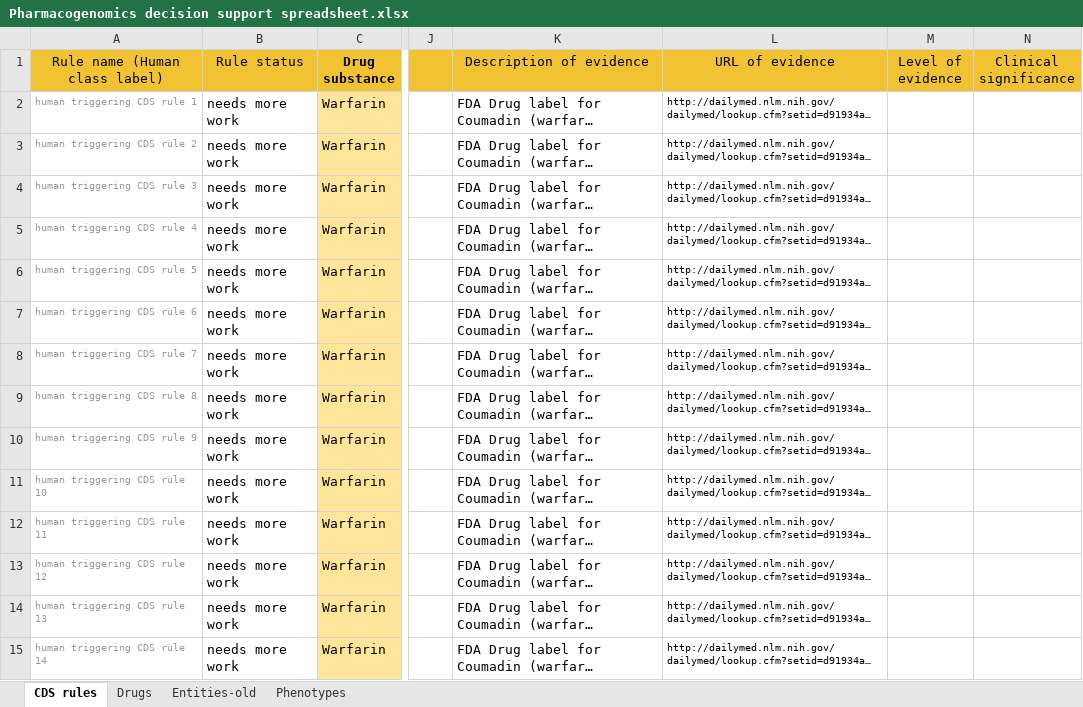
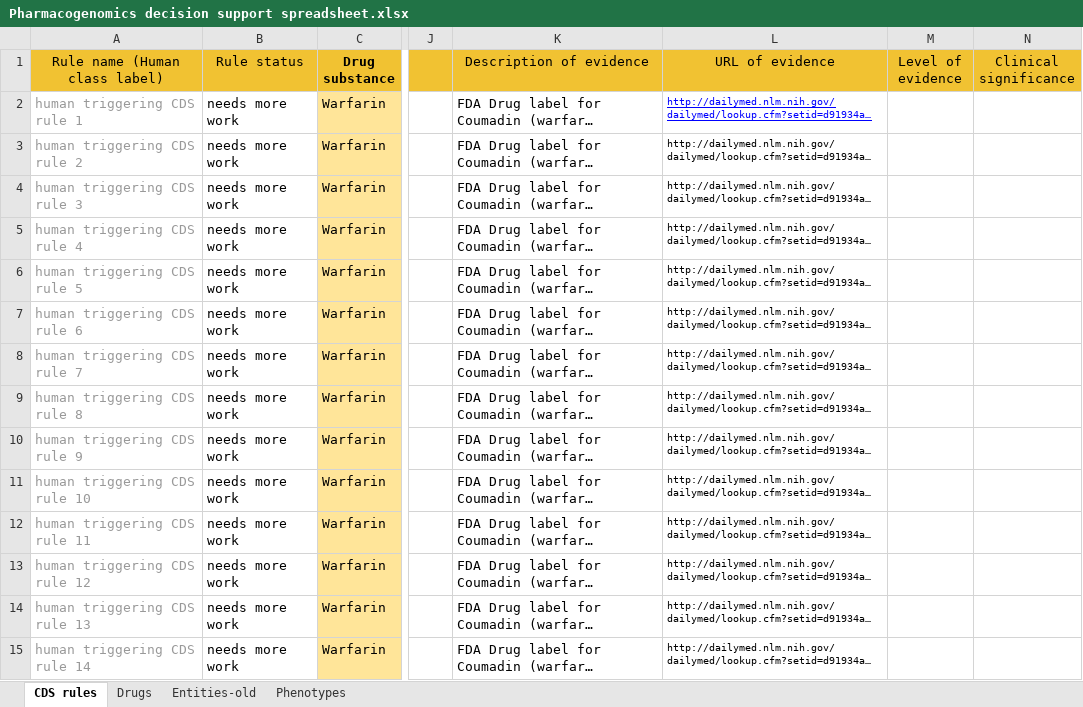
Before and after one commit to xueerchen/genomic-cds, an Excel workbook: knowledge-base/trunk/data/decision-support-rules/Pharmacogenomics decision support spreadsheet.xlsx, sheet CDS rules, drawn as a sheet; only a part is shown, gaps mark what is left out; long unchanged cells end in …; values as stored, in another font and other column widths than the file's, no borders; charts and pictures and conditional formats not drawn; the diff covers the shown part only; the diff names each change by its address in the sheet, - before the commit and + after, or states it on an @@ line.

```diff
--- a/knowledge-base/trunk/data/decision-support-rules/Pharmacogenomics decision support spreadsheet.xlsx (sheet CDS rules)
+++ b/knowledge-base/trunk/data/decision-support-rules/Pharmacogenomics decision support spreadsheet.xlsx (sheet CDS rules)
@@ A2:A15 text size: larger @@
@@ L2 underline: off → on, text colour: black → #0000FF @@
```
Also changed, not shown: cell formats elsewhere in this sheet, sheet Drugs.
